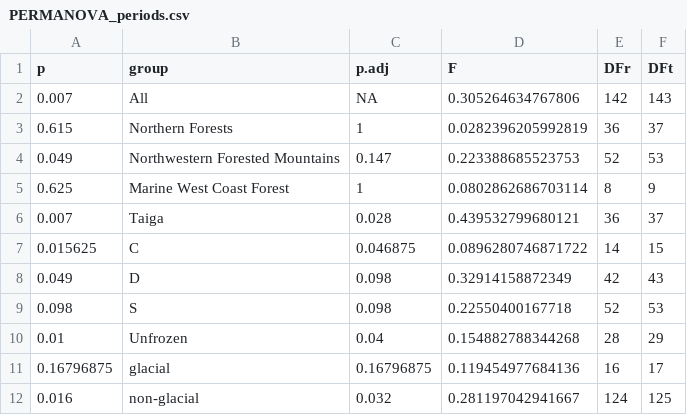
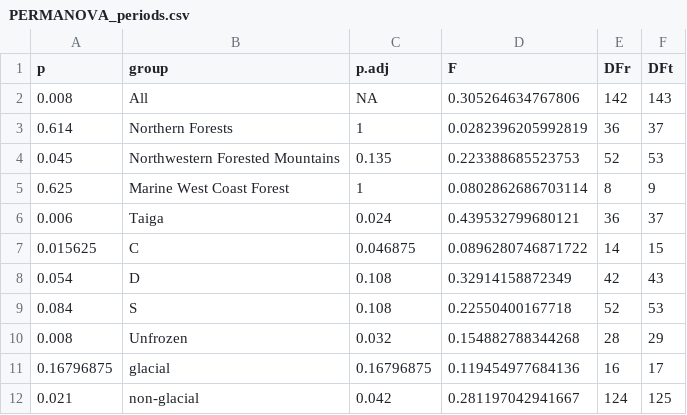
Before and after one commit to Kljorgenson/Discharge_Regimes, a CSV file: Output_data/PERMANOVA_periods.csv, drawn as a sheet.

```diff
--- a/Output_data/PERMANOVA_periods.csv
+++ b/Output_data/PERMANOVA_periods.csv
@@ -1,12 +1,12 @@
 "p","group","p.adj","F","DFr","DFt"
-0.007,"All",NA,0.305264634767806,142,143
-0.615,"Northern Forests",1,0.0282396205992819,36,37
-0.049,"Northwestern Forested Mountains",0.147,0.223388685523753,52,53
+0.008,"All",NA,0.305264634767806,142,143
+0.614,"Northern Forests",1,0.0282396205992819,36,37
+0.045,"Northwestern Forested Mountains",0.135,0.223388685523753,52,53
 0.625,"Marine West Coast Forest",1,0.0802862686703114,8,9
-0.007,"Taiga",0.028,0.439532799680121,36,37
+0.006,"Taiga",0.024,0.439532799680121,36,37
 0.015625,"C",0.046875,0.0896280746871722,14,15
-0.049,"D",0.098,0.32914158872349,42,43
-0.098,"S",0.098,0.22550400167718,52,53
-0.01,"Unfrozen",0.04,0.154882788344268,28,29
+0.054,"D",0.108,0.32914158872349,42,43
+0.084,"S",0.108,0.22550400167718,52,53
+0.008,"Unfrozen",0.032,0.154882788344268,28,29
 0.16796875,"glacial",0.16796875,0.119454977684136,16,17
-0.016,"non-glacial",0.032,0.281197042941667,124,125
+0.021,"non-glacial",0.042,0.281197042941667,124,125
```
Also changed, not shown: Output_data/Table_S2.csv, 16 other files.
